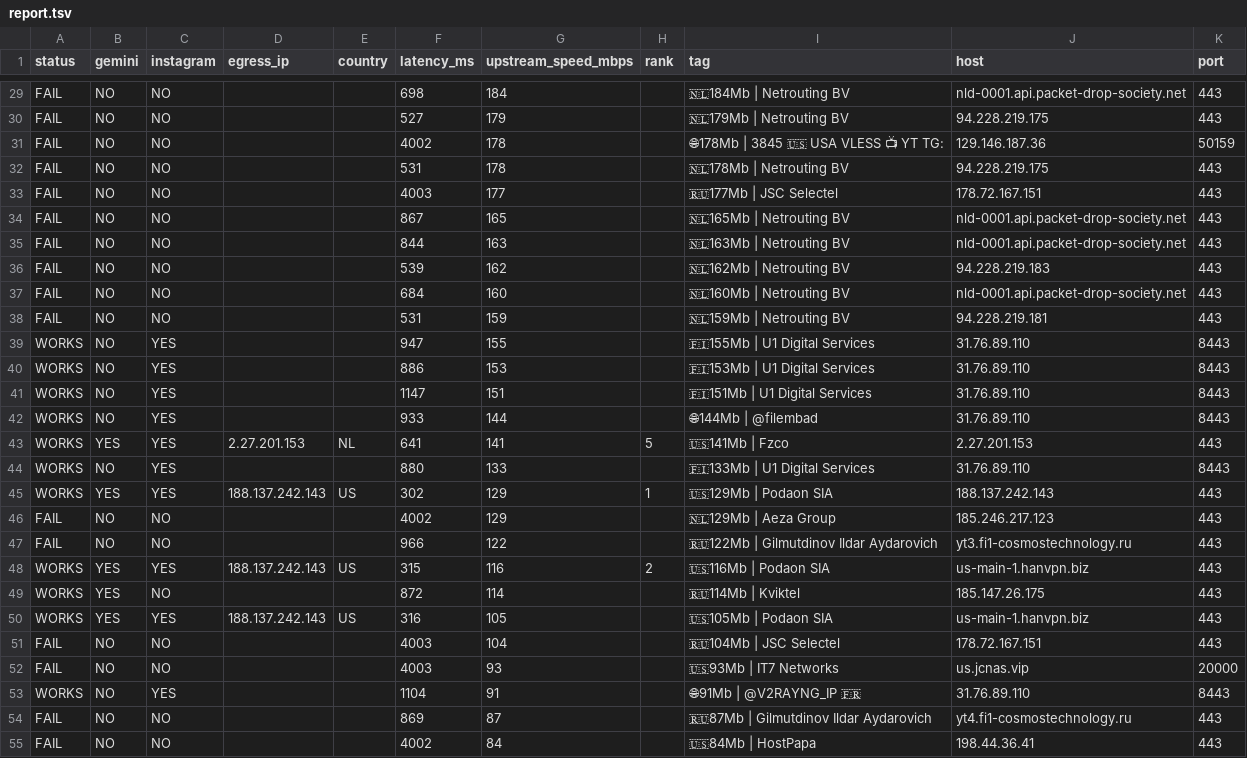
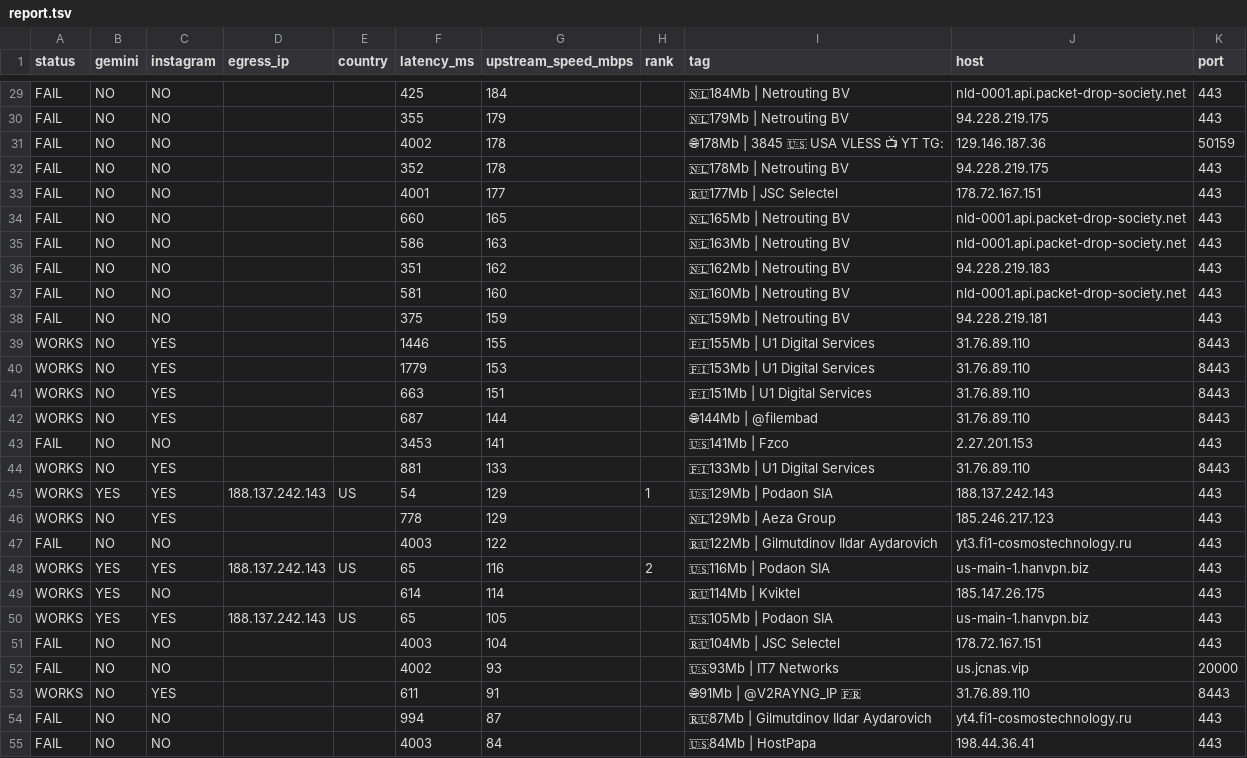
Before and after one commit to StarLordKarma/v2rayn-auto-subscription, a TSV file: report.tsv, drawn as a sheet; only a part is shown, gaps mark what is left out; removed rows and columns are numbered as before the commit, all else as after; the diff covers the shown part only; the diff names each change by its address in the sheet, - before the commit and + after, or states it on an @@ line.

```diff
--- a/report.tsv
+++ b/report.tsv
-F29 (latency_ms): 698
+F29 (latency_ms): 425
-F30 (latency_ms): 527
+F30 (latency_ms): 355
-F32 (latency_ms): 531
+F32 (latency_ms): 352
-F33 (latency_ms): 4003
+F33 (latency_ms): 4001
-F34 (latency_ms): 867
+F34 (latency_ms): 660
-F35 (latency_ms): 844
+F35 (latency_ms): 586
-F36 (latency_ms): 539
+F36 (latency_ms): 351
-F37 (latency_ms): 684
+F37 (latency_ms): 581
-F38 (latency_ms): 531
+F38 (latency_ms): 375
-F39 (latency_ms): 947
+F39 (latency_ms): 1446
-F40 (latency_ms): 886
+F40 (latency_ms): 1779
-F41 (latency_ms): 1147
+F41 (latency_ms): 663
-F42 (latency_ms): 933
+F42 (latency_ms): 687
-row 43: WORKS | YES | YES | 2.27.201.153 | NL | 641 | 141 | 5 | 🇺🇸141Mb | Fzco | 2.27.201.153 | 443
+row 43: FAIL | NO | NO |  |  | 3453 | 141 |  | 🇺🇸141Mb | Fzco | 2.27.201.153 | 443
-F44 (latency_ms): 880
+F44 (latency_ms): 881
-F45 (latency_ms): 302
+F45 (latency_ms): 54
-A46 (status): FAIL
+A46 (status): WORKS
-C46 (instagram): NO
+C46 (instagram): YES
-F46 (latency_ms): 4002
+F46 (latency_ms): 778
-F47 (latency_ms): 966
+F47 (latency_ms): 4003
-F48 (latency_ms): 315
+F48 (latency_ms): 65
-F49 (latency_ms): 872
+F49 (latency_ms): 614
-F50 (latency_ms): 316
+F50 (latency_ms): 65
-F52 (latency_ms): 4003
+F52 (latency_ms): 4002
-F53 (latency_ms): 1104
+F53 (latency_ms): 611
-F54 (latency_ms): 869
+F54 (latency_ms): 994
-F55 (latency_ms): 4002
+F55 (latency_ms): 4003
```
Also changed, not shown: 4 added rows, 4 removed rows and 39 edited cells elsewhere in this file, 2 other files.
